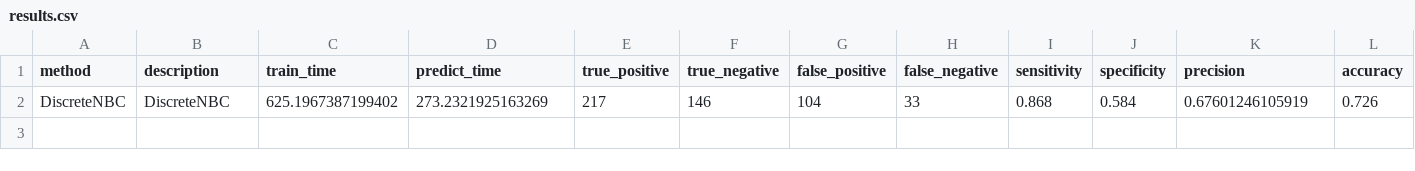
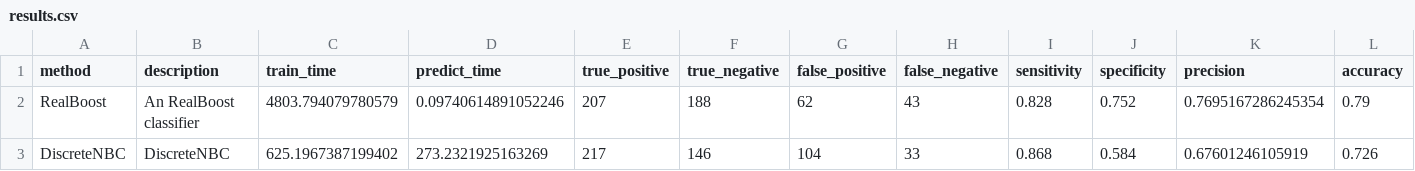
Before and after one commit to wl44545/wl44545.github.io, a CSV file: praca-inzynierska/history/2021_11_29_06_17_50_520709/results.csv, drawn as a sheet; only a part is shown; rows hold the shown columns only; the diff names each change by its address in the sheet, - before the commit and + after, or states it on an @@ line.

Commit message:
Autocommit with results

```diff
--- a/praca-inzynierska/history/2021_11_29_06_17_50_520709/results.csv
+++ b/praca-inzynierska/history/2021_11_29_06_17_50_520709/results.csv
+row 2: RealBoost | An RealBoost classifier | 4803.794079780579 | 0.09740614891052246 | 207 | 188 | 62 | 43 | 0.828 | 0.752 | 0.7695167286245354 | 0.79
```
Also changed, not shown: 5 other files.
